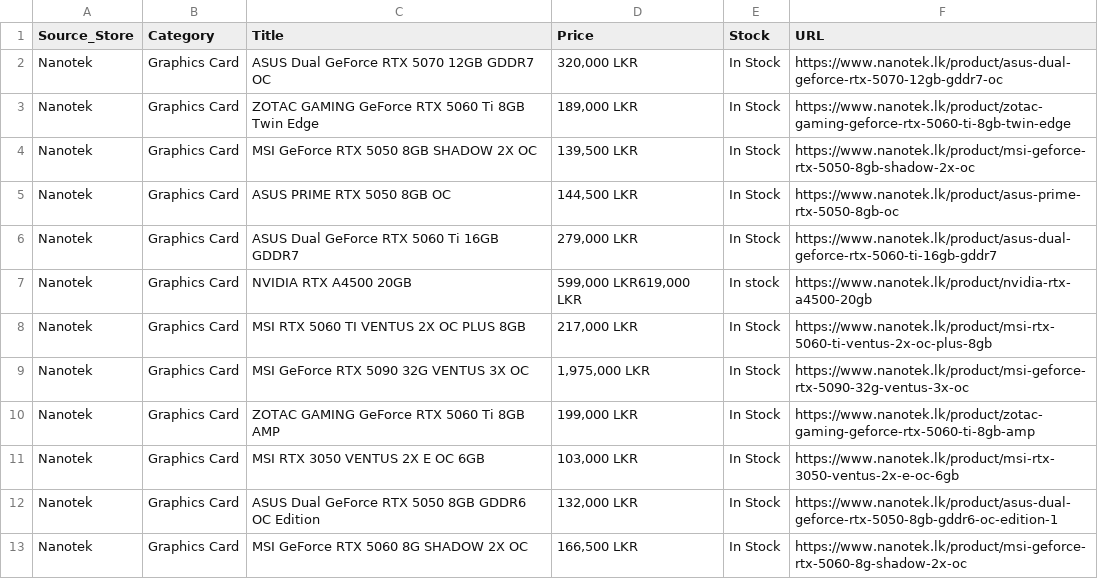
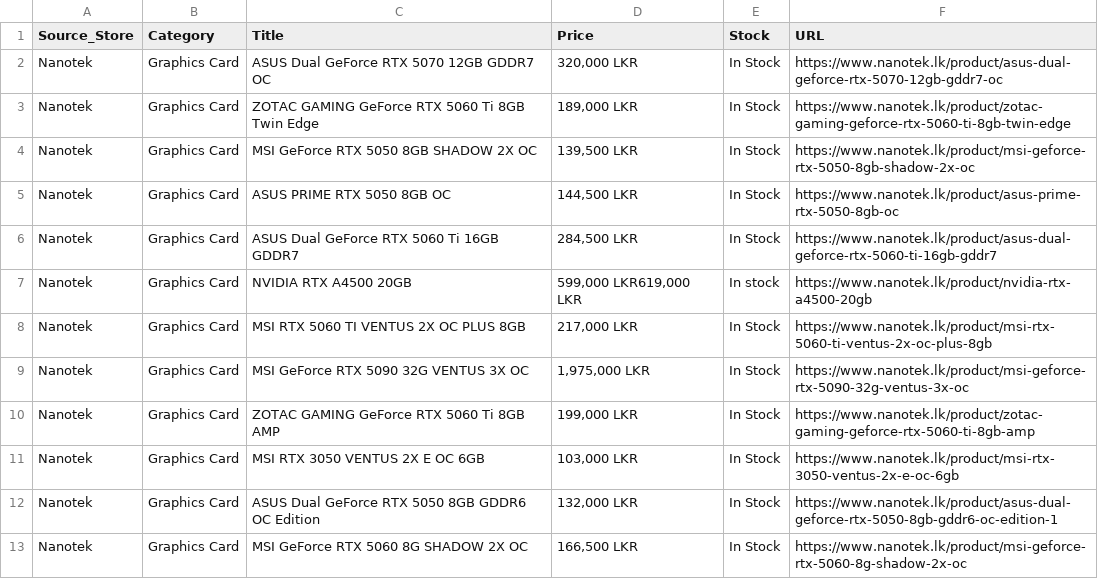
Before and after one commit to ChalanaDilshan/rig-recon, a CSV file: data/raw/nanotek_all_products.csv, drawn as a sheet; only a part is shown.

```diff
--- a/data/raw/nanotek_all_products.csv
+++ b/data/raw/nanotek_all_products.csv
@@ -5,3 +5,3 @@ Nanotek,Graphics Card,MSI GeForce RTX 5050 8GB SHADOW 2X OC,"139,500 LKR",In Sto
 Nanotek,Graphics Card,ASUS PRIME RTX 5050 8GB OC,"144,500 LKR",In Stock,https://www.nanotek.lk/product/asus-prime-rtx-5050-8gb-oc
-Nanotek,Graphics Card,ASUS Dual GeForce RTX 5060 Ti 16GB GDDR7,"279,000 LKR",In Stock,https://www.nanotek.lk/product/asus-dual-geforce-rtx-5060-ti-16gb-gddr7
+Nanotek,Graphics Card,ASUS Dual GeForce RTX 5060 Ti 16GB GDDR7,"284,500 LKR",In Stock,https://www.nanotek.lk/product/asus-dual-geforce-rtx-5060-ti-16gb-gddr7
 Nanotek,Graphics Card,NVIDIA RTX A4500 20GB,"599,000 LKR619,000 LKR",In stock,https://www.nanotek.lk/product/nvidia-rtx-a4500-20gb
```
Also changed, not shown: data/raw/game_street_all_products.csv, data/raw/pc_builders_all_products.csv, 6 other files.
